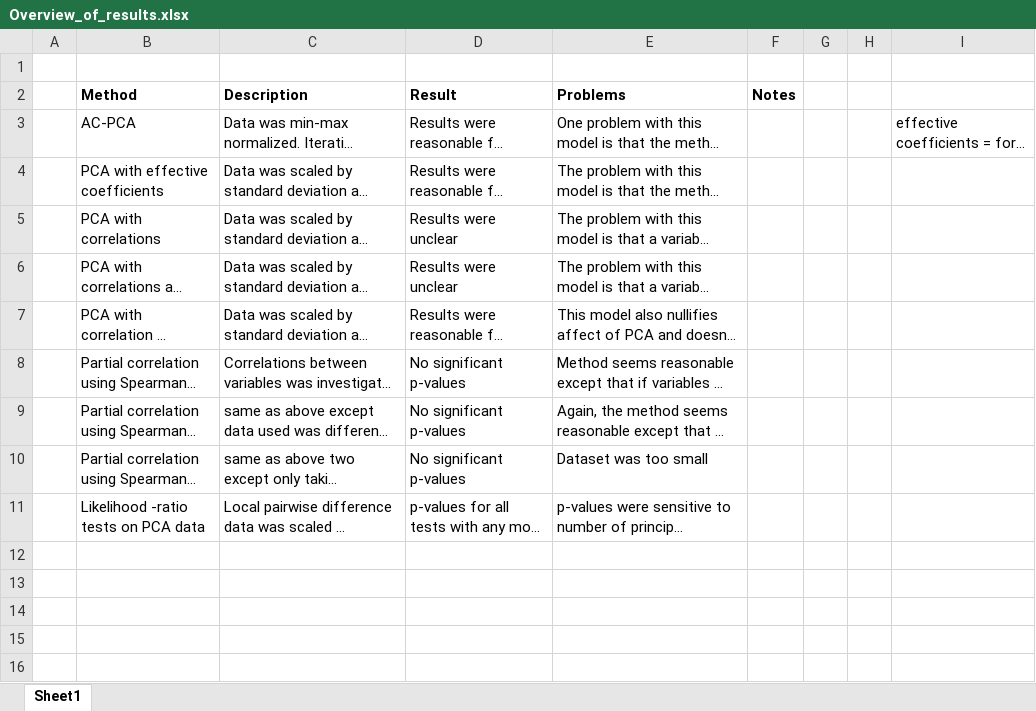
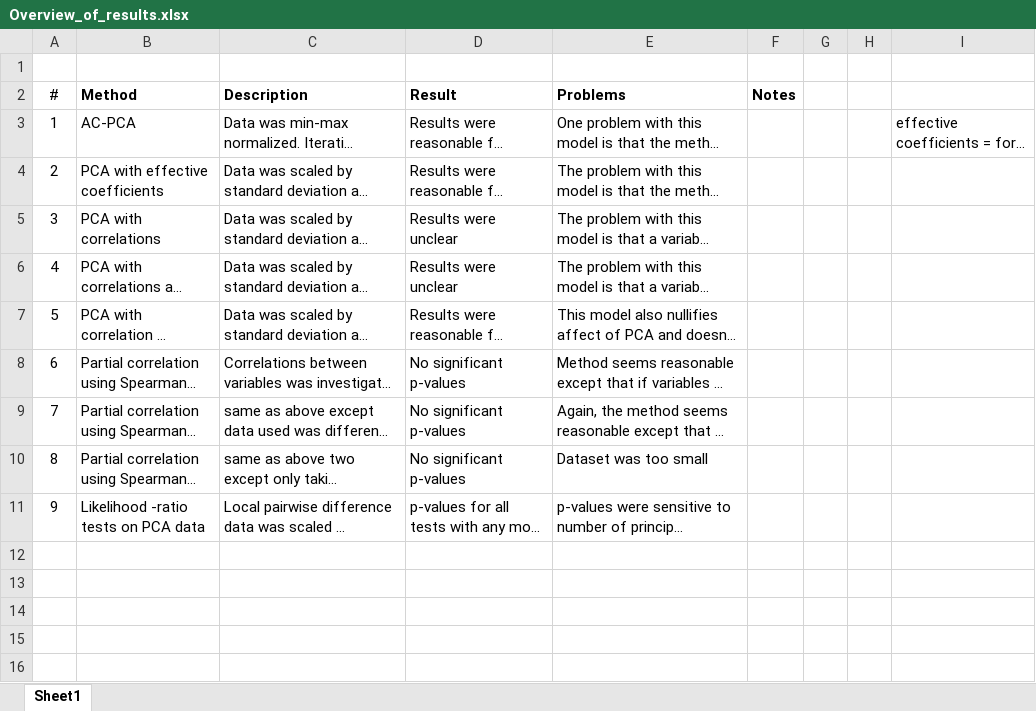
Before and after one commit to jhu-covid-optimization/covid-drivers, an Excel workbook: data/processed/Overview_of_results.xlsx, sheet Sheet1, drawn as a sheet; only a part is shown; the shorter side is filled out with more unchanged rows; long unchanged cells end in …; values as stored, in another font and other column widths than the file's, no borders; the diff names each change by its address in the sheet, - before the commit and + after, or states it on an @@ line.

Commit message:
updated summary

```diff
--- a/data/processed/Overview_of_results.xlsx (sheet Sheet1)
+++ b/data/processed/Overview_of_results.xlsx (sheet Sheet1)
-A2: (empty)
+A2: #
-A3 (#): (empty)
+A3 (#): 1
-A4 (#): (empty)
+A4 (#): 2
-A5 (#): (empty)
+A5 (#): 3
-A6 (#): (empty)
+A6 (#): 4
-A7 (#): (empty)
+A7 (#): 5
-A8 (#): (empty)
+A8 (#): 6
-A9 (#): (empty)
+A9 (#): 7
-A10 (#): (empty)
+A10 (#): 8
-A11 (#): (empty)
+A11 (#): 9
-row 12: (empty)
-row 13: (empty)
-row 14: (empty)
```
